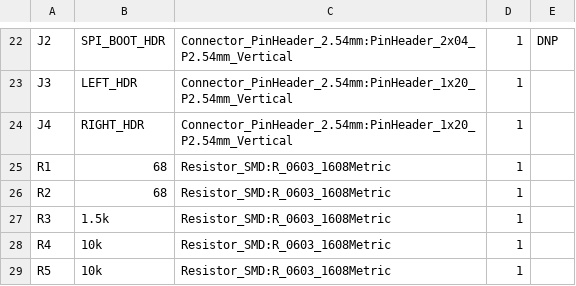
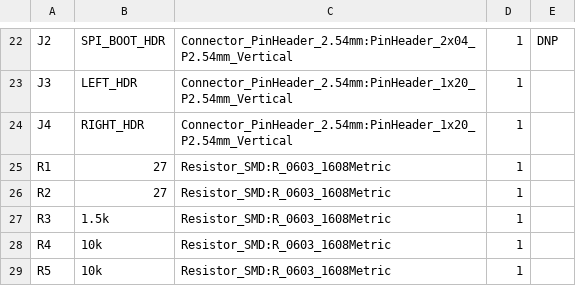
Before and after one commit to pyjamacafe/LSD, a CSV file: fab/bom.csv, drawn as a sheet; only a part is shown, gaps mark what is left out.

```diff
--- a/fab/bom.csv
+++ b/fab/bom.csv
@@ -24,4 +24,4 @@
 "J4","RIGHT_HDR","Connector_PinHeader_2.54mm:PinHeader_1x20_P2.54mm_Vertical","1",""
-"R1","68","Resistor_SMD:R_0603_1608Metric","1",""
-"R2","68","Resistor_SMD:R_0603_1608Metric","1",""
+"R1","27","Resistor_SMD:R_0603_1608Metric","1",""
+"R2","27","Resistor_SMD:R_0603_1608Metric","1",""
 "R3","1.5k","Resistor_SMD:R_0603_1608Metric","1",""
```
Also changed, not shown: 11 other files.
